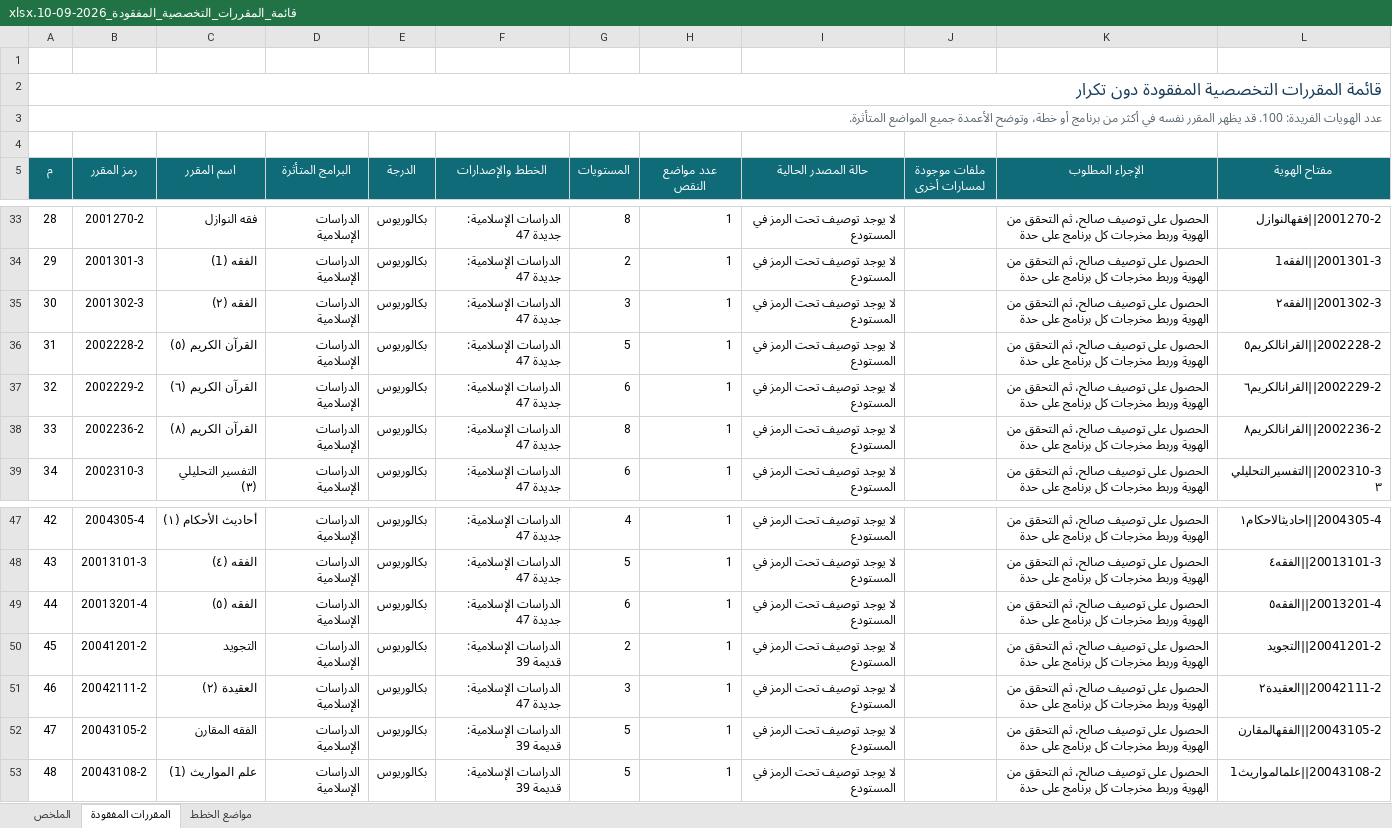
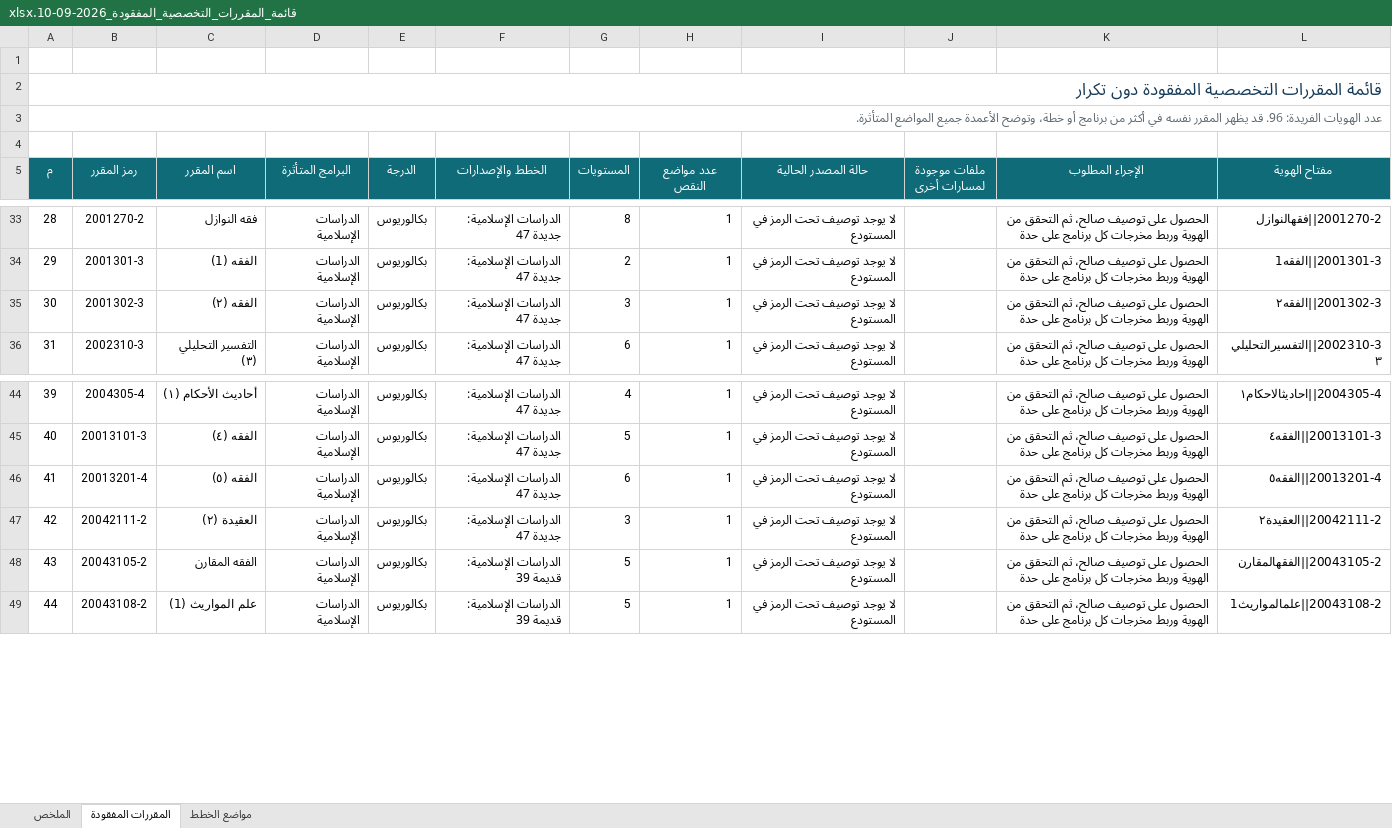
Before and after one commit to majed354/courseOfShar3ah, an Excel workbook: قائمة_المقررات_التخصصية_المفقودة_2026-09-10.xlsx, sheet المقررات المفقودة, drawn as a sheet; only a part is shown, gaps mark what is left out; values as stored, in another font and other column widths than the file's, no borders; table styles not drawn; the diff names each change by its address in the sheet, - before the commit and + after, or states it on an @@ line.

```diff
--- a/قائمة_المقررات_التخصصية_المفقودة_2026-09-10.xlsx (sheet المقررات المفقودة)
+++ b/قائمة_المقررات_التخصصية_المفقودة_2026-09-10.xlsx (sheet المقررات المفقودة)
@@ column A (م) renumbered from row 3 down @@
-row 36: 31 | 2002228-2 | القرآن الكريم (٥) | الدراسات الإسلامية | بكالوريوس | الدراسات الإسلامية: جديدة 47 | 5 | 1 | لا يوجد توصيف تحت الرمز في المستودع |  | الحصول على توصيف صالح، ثم التحقق من الهوية وربط مخرجات كل برنامج على حدة | 2002228-2||القرانالكريم٥
-row 37: 32 | 2002229-2 | القرآن الكريم (٦) | الدراسات الإسلامية | بكالوريوس | الدراسات الإسلامية: جديدة 47 | 6 | 1 | لا يوجد توصيف تحت الرمز في المستودع |  | الحصول على توصيف صالح، ثم التحقق من الهوية وربط مخرجات كل برنامج على حدة | 2002229-2||القرانالكريم٦
-row 38: 33 | 2002236-2 | القرآن الكريم (٨) | الدراسات الإسلامية | بكالوريوس | الدراسات الإسلامية: جديدة 47 | 8 | 1 | لا يوجد توصيف تحت الرمز في المستودع |  | الحصول على توصيف صالح، ثم التحقق من الهوية وربط مخرجات كل برنامج على حدة | 2002236-2||القرانالكريم٨
-row 50: 45 | 20041201-2 | التجويد | الدراسات الإسلامية | بكالوريوس | الدراسات الإسلامية: قديمة 39 | 2 | 1 | لا يوجد توصيف تحت الرمز في المستودع |  | الحصول على توصيف صالح، ثم التحقق من الهوية وربط مخرجات كل برنامج على حدة | 20041201-2||التجويد
```
Also changed, not shown: sheet مواضع الخطط, sheet الملخص, 45 other files.
